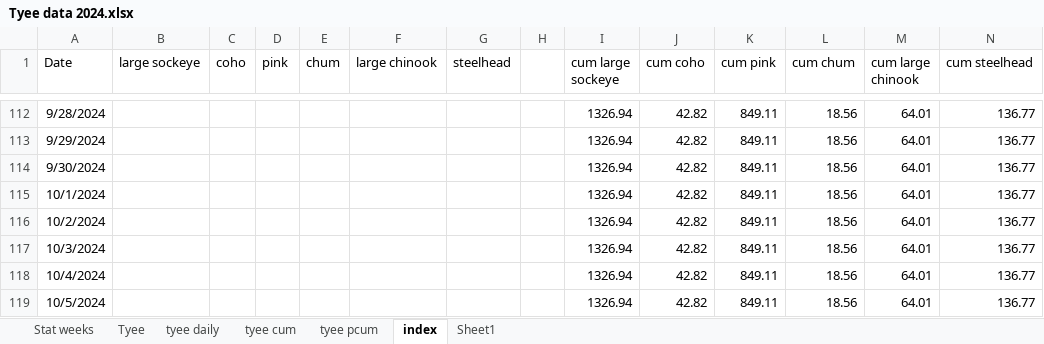
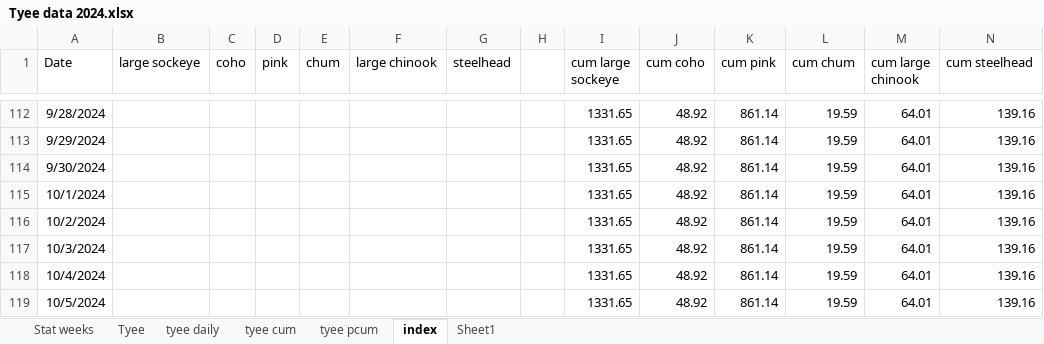
Before and after one commit to Coastland-Research/skeena-salmon-inseason-updates, an Excel workbook: data/Tyee data 2024.xlsx, sheet index, drawn as a sheet; only a part is shown, gaps mark what is left out; values as stored, in another font and other column widths than the file's, no borders; the diff covers the shown part only; the diff names each change by its address in the sheet, - before the commit and + after, or states it on an @@ line.

```diff
--- a/data/Tyee data 2024.xlsx (sheet index)
+++ b/data/Tyee data 2024.xlsx (sheet index)
-I112:I119 (cum large sockeye): 1326.94
+I112:I119 (cum large sockeye): 1331.65
-J112:J119 (cum coho): 42.82
+J112:J119 (cum coho): 48.92
-K112:K119 (cum pink): 849.11
+K112:K119 (cum pink): 861.14
-L112:L119 (cum chum): 18.56
+L112:L119 (cum chum): 19.59
-N112:N119 (cum steelhead): 136.77
+N112:N119 (cum steelhead): 139.16
```
Also changed, not shown: 147 edited cells elsewhere in this sheet, sheet Tyee, sheet tyee daily, sheet tyee cum, data/babine data 2024.xlsx, 36 other files.
